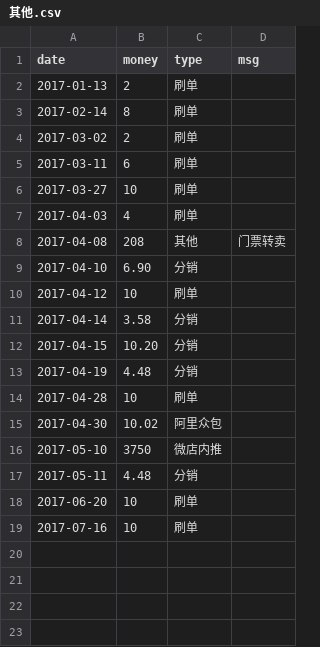
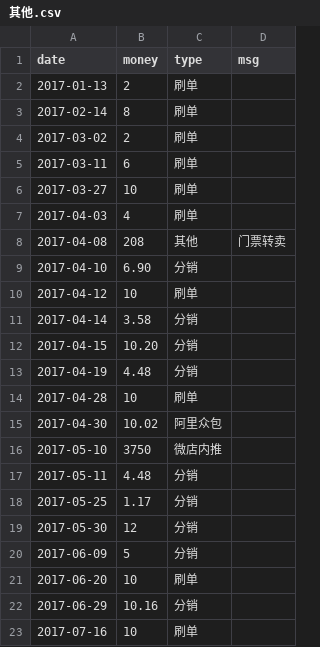
Before and after one commit to jinbin/lifebook, a CSV file: data/income/其他.csv, drawn as a sheet; the diff names each change by its address in the sheet, - before the commit and + after, or states it on an @@ line.

Commit message:
commit

```diff
--- a/data/income/其他.csv
+++ b/data/income/其他.csv
+row 18: 2017-05-25 | 1.17 | 分销
+row 19: 2017-05-30 | 12 | 分销
+row 20: 2017-06-09 | 5 | 分销
+row 22: 2017-06-29 | 10.16 | 分销
```
